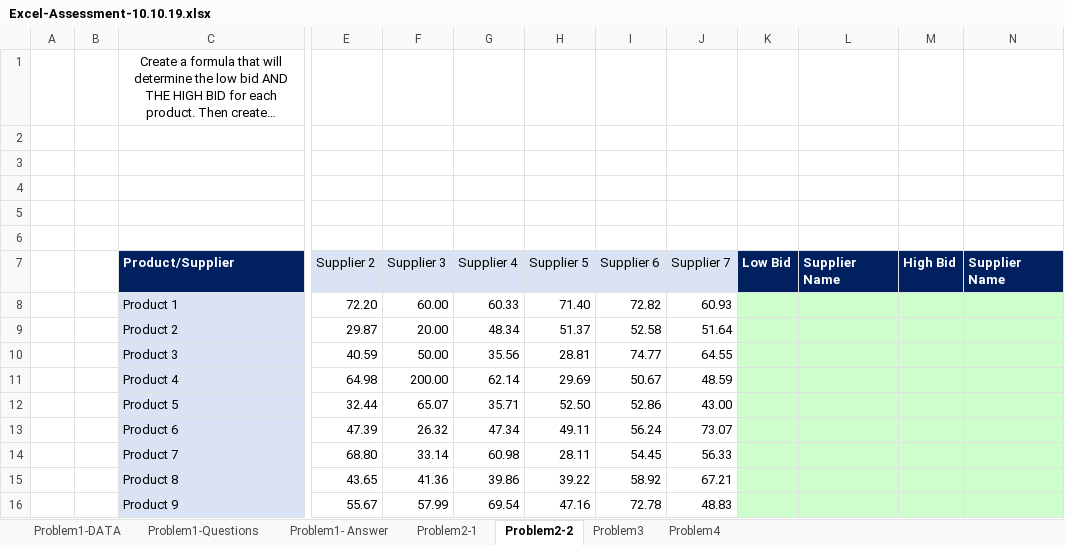
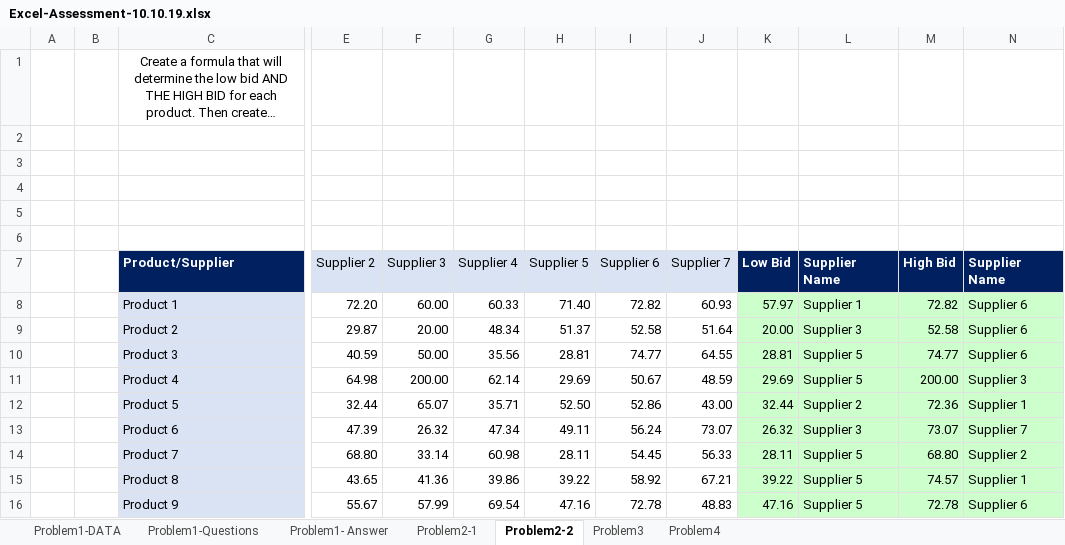
Before and after one commit to rachelleperez/TTP-Excel-Assessment, an Excel workbook: Excel-Assessment-10.10.19.xlsx, sheet Problem2-2, drawn as a sheet; only a part is shown, gaps mark what is left out; long unchanged cells end in …; values as stored, in another font and other column widths than the file's, no borders; conditional formats not drawn; the diff covers the shown part only; the diff names each change by its address in the sheet, - before the commit and + after, or states it on an @@ line.

Commit message:
Completes Problem 2-2

```diff
--- a/Excel-Assessment-10.10.19.xlsx (sheet Problem2-2)
+++ b/Excel-Assessment-10.10.19.xlsx (sheet Problem2-2)
-K8 (Low Bid): (empty)
+K8 (Low Bid): 57.97
-L8 (Supplier Name): (empty)
+L8 (Supplier Name): Supplier 1
-M8 (High Bid): (empty)
+M8 (High Bid): 72.82
-N8:N10 (Supplier Name): (empty)
+N8:N10 (Supplier Name): Supplier 6
-K9 (Low Bid): (empty)
+K9 (Low Bid): 20.00
-L9 (Supplier Name): (empty)
+L9 (Supplier Name): Supplier 3
-M9 (High Bid): (empty)
+M9 (High Bid): 52.58
-K10 (Low Bid): (empty)
+K10 (Low Bid): 28.81
-L10:L11 (Supplier Name): (empty)
+L10:L11 (Supplier Name): Supplier 5
-M10 (High Bid): (empty)
+M10 (High Bid): 74.77
-K11 (Low Bid): (empty)
+K11 (Low Bid): 29.69
-M11 (High Bid): (empty)
+M11 (High Bid): 200.00
-N11 (Supplier Name): (empty)
+N11 (Supplier Name): Supplier 3
-K12 (Low Bid): (empty)
+K12 (Low Bid): 32.44
-L12 (Supplier Name): (empty)
+L12 (Supplier Name): Supplier 2
-M12 (High Bid): (empty)
+M12 (High Bid): 72.36
-N12 (Supplier Name): (empty)
+N12 (Supplier Name): Supplier 1
-K13 (Low Bid): (empty)
+K13 (Low Bid): 26.32
-L13 (Supplier Name): (empty)
+L13 (Supplier Name): Supplier 3
-M13 (High Bid): (empty)
+M13 (High Bid): 73.07
-N13 (Supplier Name): (empty)
+N13 (Supplier Name): Supplier 7
-K14 (Low Bid): (empty)
+K14 (Low Bid): 28.11
-L14:L16 (Supplier Name): (empty)
+L14:L16 (Supplier Name): Supplier 5
-M14 (High Bid): (empty)
+M14 (High Bid): 68.80
-N14 (Supplier Name): (empty)
+N14 (Supplier Name): Supplier 2
-K15 (Low Bid): (empty)
+K15 (Low Bid): 39.22
-M15 (High Bid): (empty)
+M15 (High Bid): 74.57
-N15 (Supplier Name): (empty)
+N15 (Supplier Name): Supplier 1
-K16 (Low Bid): (empty)
+K16 (Low Bid): 47.16
-M16 (High Bid): (empty)
+M16 (High Bid): 72.78
-N16 (Supplier Name): (empty)
+N16 (Supplier Name): Supplier 6
```
Also changed, not shown: 32 edited cells elsewhere in this sheet.
